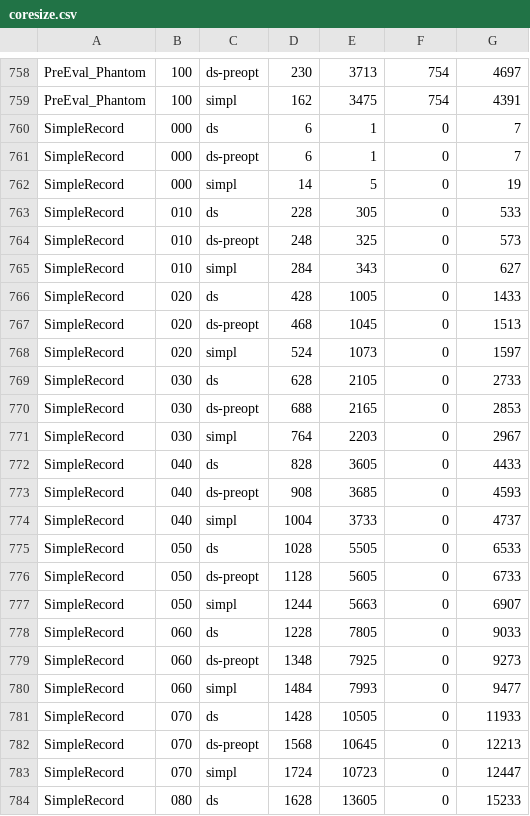
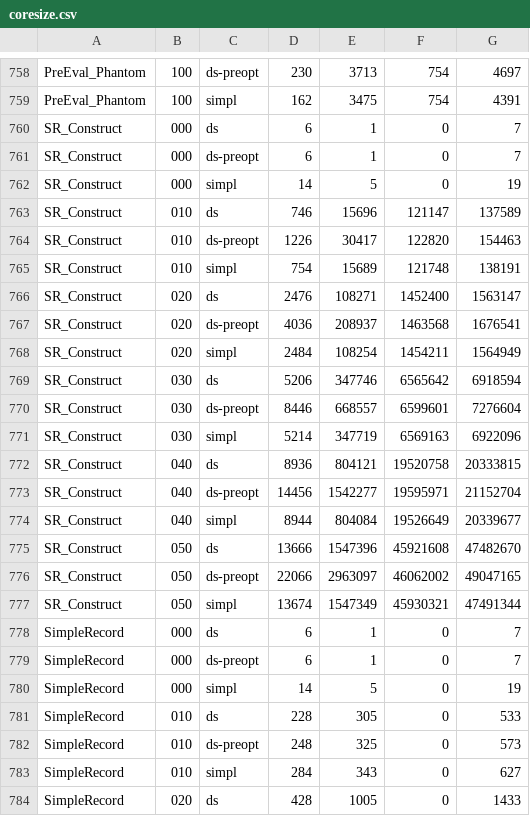
Before and after one commit to well-typed/large-records, a CSV file: large-records-benchmarks/report/coresize.csv, drawn as a sheet; only a part is shown, gaps mark what is left out; the shorter side is filled out with more unchanged rows.

Commit message:
Benchmark record construction in superrecord

```diff
--- a/large-records-benchmarks/report/coresize.csv
+++ b/large-records-benchmarks/report/coresize.csv
@@ -759,2 +759,20 @@ PreEval_Phantom,100,ds-preopt,230,3713,754,4697
 PreEval_Phantom,100,simpl,162,3475,754,4391
+SR_Construct,000,ds,6,1,0,7
+SR_Construct,000,ds-preopt,6,1,0,7
+SR_Construct,000,simpl,14,5,0,19
+SR_Construct,010,ds,746,15696,121147,137589
+SR_Construct,010,ds-preopt,1226,30417,122820,154463
+SR_Construct,010,simpl,754,15689,121748,138191
+SR_Construct,020,ds,2476,108271,1452400,1563147
+SR_Construct,020,ds-preopt,4036,208937,1463568,1676541
+SR_Construct,020,simpl,2484,108254,1454211,1564949
+SR_Construct,030,ds,5206,347746,6565642,6918594
+SR_Construct,030,ds-preopt,8446,668557,6599601,7276604
+SR_Construct,030,simpl,5214,347719,6569163,6922096
+SR_Construct,040,ds,8936,804121,19520758,20333815
+SR_Construct,040,ds-preopt,14456,1542277,19595971,21152704
+SR_Construct,040,simpl,8944,804084,19526649,20339677
+SR_Construct,050,ds,13666,1547396,45921608,47482670
+SR_Construct,050,ds-preopt,22066,2963097,46062002,49047165
+SR_Construct,050,simpl,13674,1547349,45930321,47491344
 SimpleRecord,000,ds,6,1,0,7
```
Also changed, not shown: large-records-benchmarks/report/timing.csv, 43 other files.
